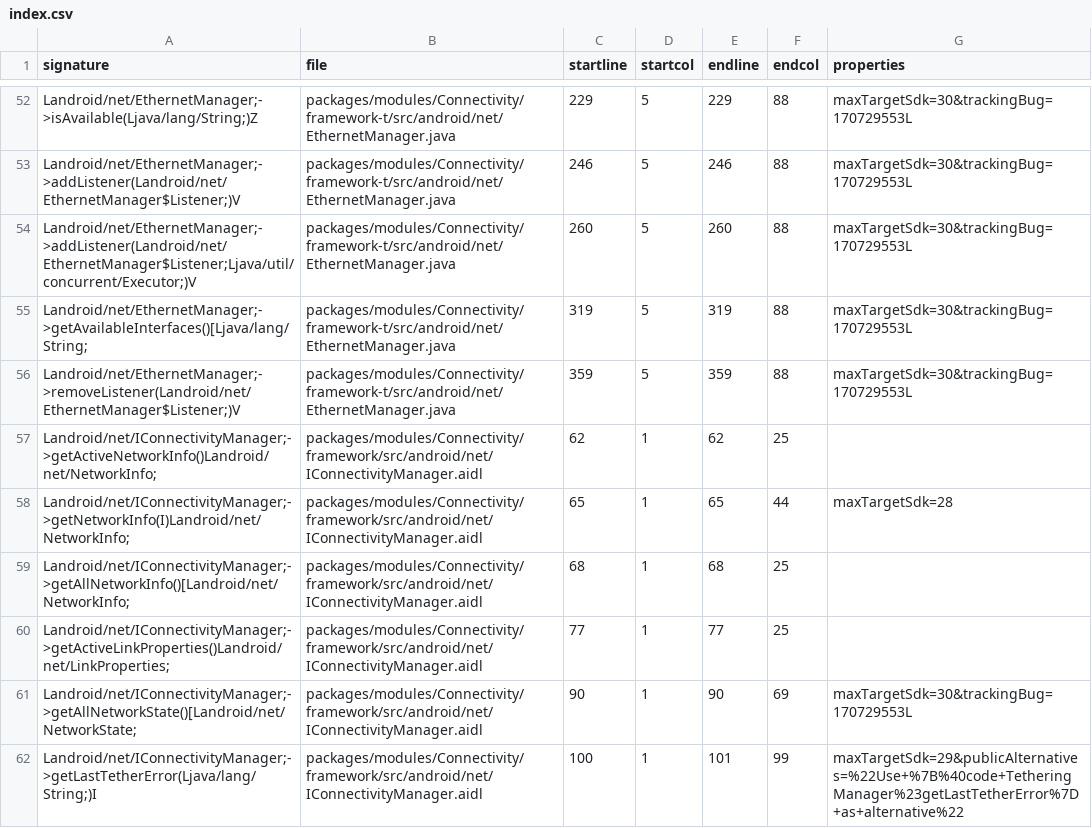
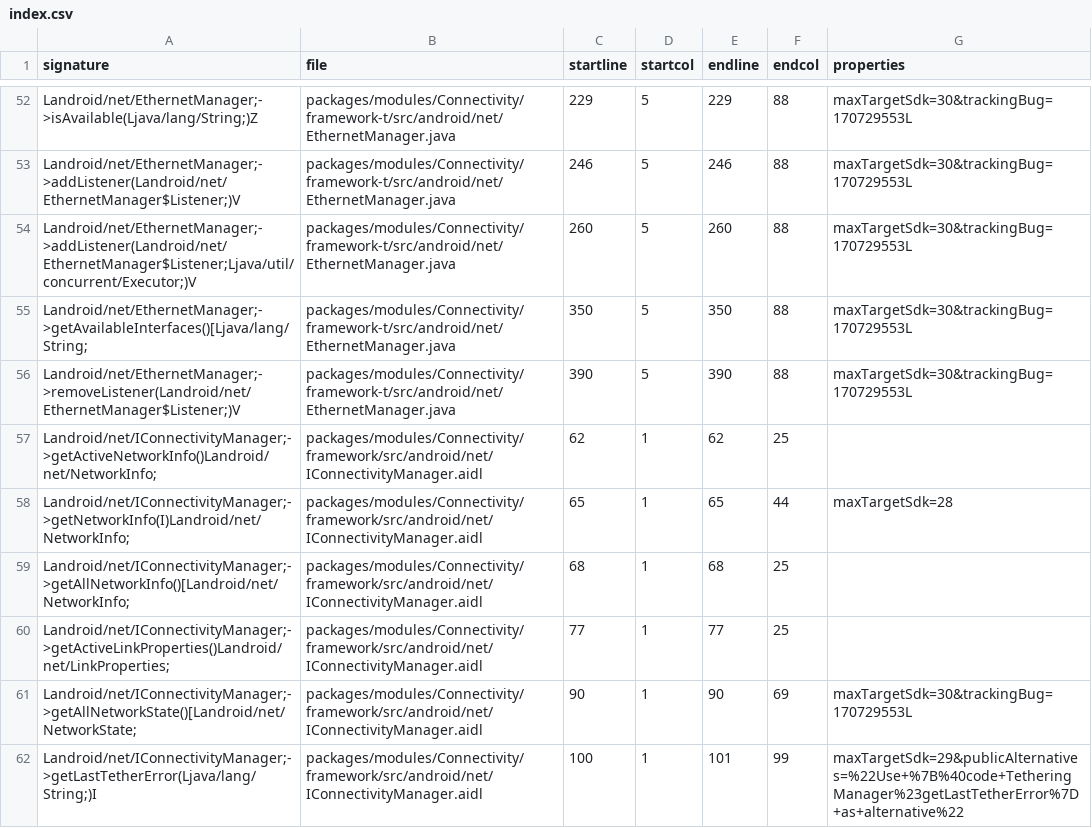
Before and after one commit to CodeLinaro-mirror/la_platform_prebuilts_module_sdk_Connectivity, a CSV file: current/hiddenapi/index.csv, drawn as a sheet; only a part is shown, gaps mark what is left out.

```diff
--- a/current/hiddenapi/index.csv
+++ b/current/hiddenapi/index.csv
@@ -54,4 +54,4 @@ Landroid/net/EthernetManager;->addListener(Landroid/net/EthernetManager$Listener
 Landroid/net/EthernetManager;->addListener(Landroid/net/EthernetManager$Listener;Ljava/util/concurrent/Executor;)V,packages/modules/Connectivity/framework-t/src/android/net/EthernetManager.java,260,5,260,88,maxTargetSdk=30&trackingBug=170729553L
-Landroid/net/EthernetManager;->getAvailableInterfaces()[Ljava/lang/String;,packages/modules/Connectivity/framework-t/src/android/net/EthernetManager.java,319,5,319,88,maxTargetSdk=30&trackingBug=170729553L
-Landroid/net/EthernetManager;->removeListener(Landroid/net/EthernetManager$Listener;)V,packages/modules/Connectivity/framework-t/src/android/net/EthernetManager.java,359,5,359,88,maxTargetSdk=30&trackingBug=170729553L
+Landroid/net/EthernetManager;->getAvailableInterfaces()[Ljava/lang/String;,packages/modules/Connectivity/framework-t/src/android/net/EthernetManager.java,350,5,350,88,maxTargetSdk=30&trackingBug=170729553L
+Landroid/net/EthernetManager;->removeListener(Landroid/net/EthernetManager$Listener;)V,packages/modules/Connectivity/framework-t/src/android/net/EthernetManager.java,390,5,390,88,maxTargetSdk=30&trackingBug=170729553L
 Landroid/net/IConnectivityManager;->getActiveNetworkInfo()Landroid/net/NetworkInfo;,packages/modules/Connectivity/framework/src/android/net/IConnectivityManager.aidl,62,1,62,25,
```
Also changed, not shown: current/hiddenapi/filtered-flags.csv, current/hiddenapi/filtered-stub-flags.csv, 21 other files.
